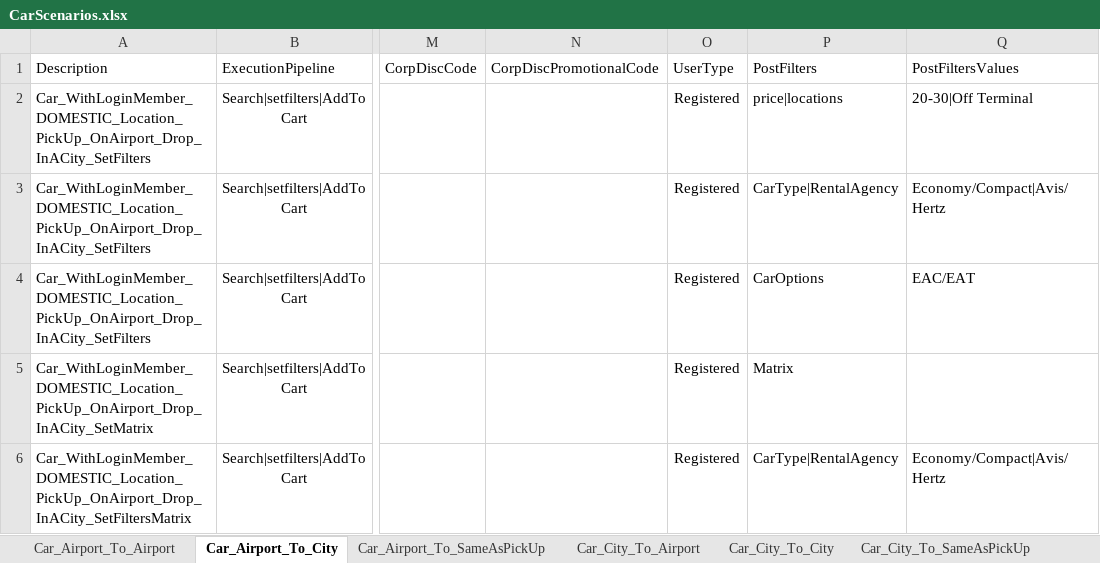
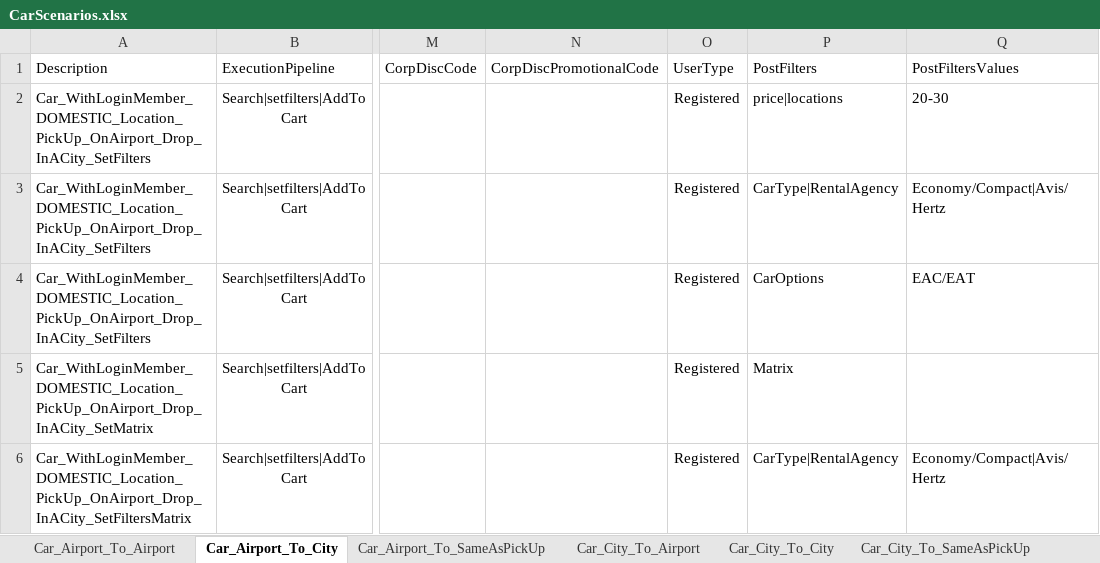
Before and after one commit to varun1308/rovia-automation, an Excel workbook: Rovia.UI.Automation.Tests/DataSheet/Car/CarScenarios.xlsx, sheet Car_Airport_To_City, drawn as a sheet; only a part is shown, gaps mark what is left out; values as stored, in another font and other column widths than the file's, no borders; table styles not drawn; the diff names each change by its address in the sheet, - before the commit and + after, or states it on an @@ line.

```diff
--- a/Rovia.UI.Automation.Tests/DataSheet/Car/CarScenarios.xlsx (sheet Car_Airport_To_City)
+++ b/Rovia.UI.Automation.Tests/DataSheet/Car/CarScenarios.xlsx (sheet Car_Airport_To_City)
-Q2: 20-30|Off Terminal
+Q2: 20-30
```
Also changed, not shown: 4 other files.
